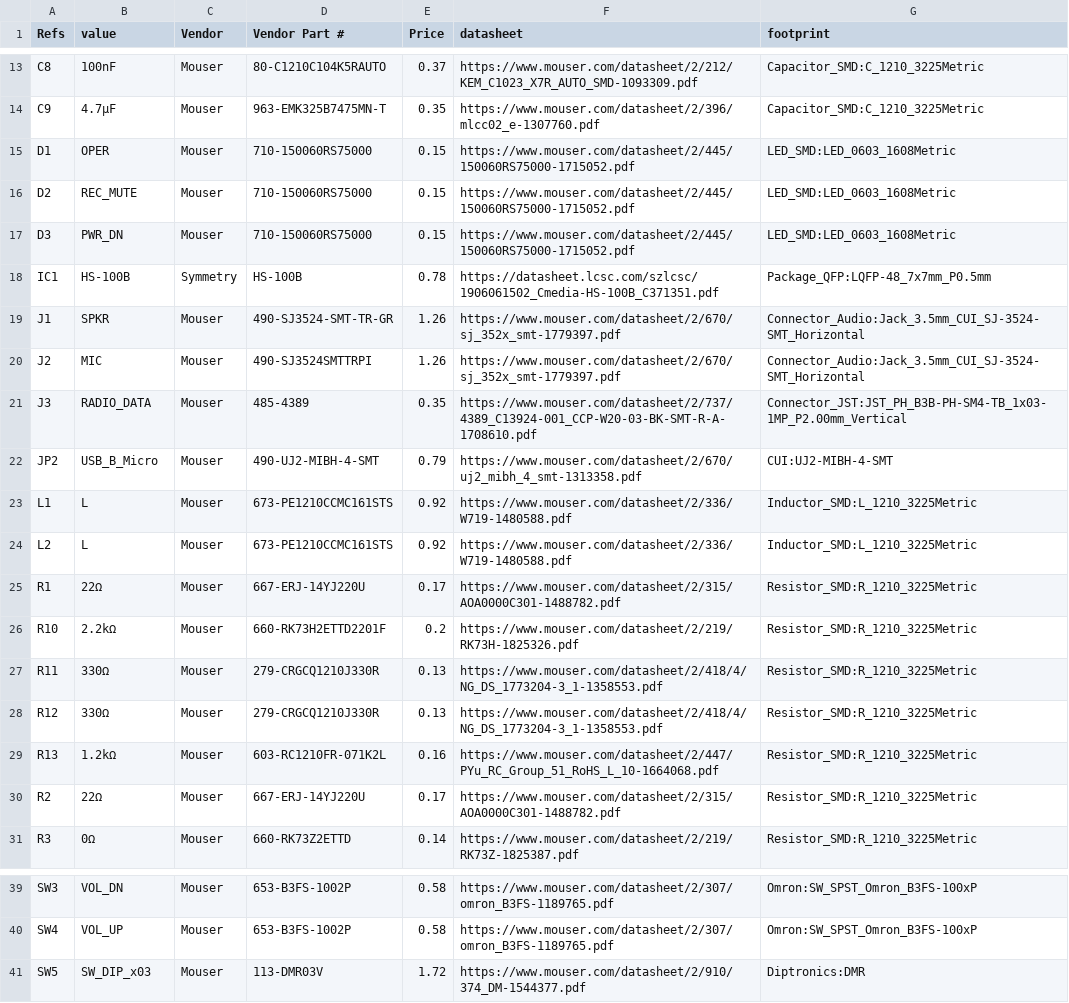
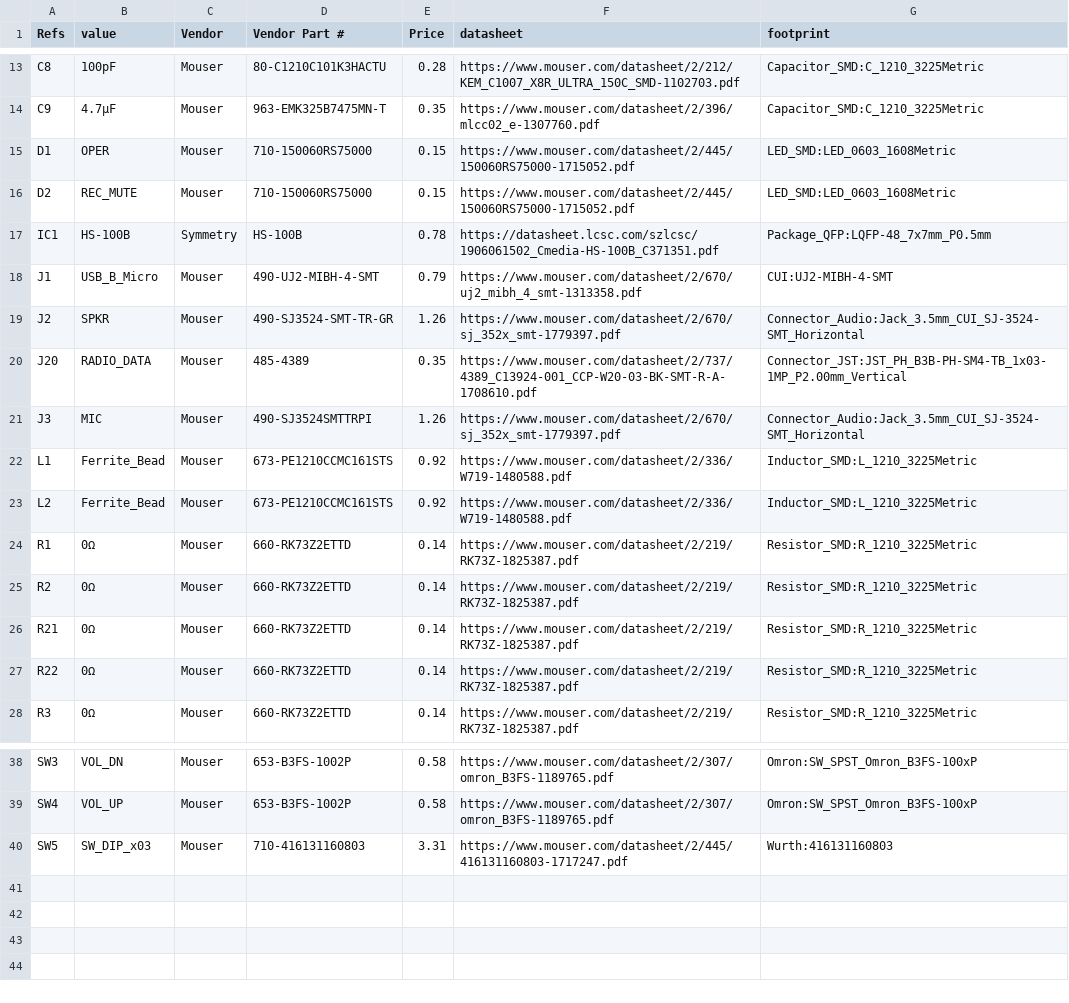
Before and after one commit to k0swe/hs100b-eval, a CSV file: bom.csv, drawn as a sheet; only a part is shown, gaps mark what is left out; removed rows and columns are numbered as before the commit, all else as after; the diff covers the shown part only; the diff names each change by its address in the sheet, - before the commit and + after, or states it on an @@ line.

Commit message:
Swap Diptronics switches for smaller Wurth one

```diff
--- a/bom.csv
+++ b/bom.csv
-B13 (value): 100nF
+B13 (value): 100pF
-D13 (Vendor Part #): 80-C1210C104K5RAUTO
+D13 (Vendor Part #): 80-C1210C101K3HACTU
-E13 (Price): 0.37
+E13 (Price): 0.28
-F13 (datasheet): https://www.mouser.com/datasheet/2/212/KEM_C1023_X7R_AUTO_SMD-1093309.pdf
+F13 (datasheet): https://www.mouser.com/datasheet/2/212/KEM_C1007_X8R_ULTRA_150C_SMD-1102703.pdf
-row 17: D3 | PWR_DN | Mouser | 710-150060RS75000 | 0.15 | https://www.mouser.com/datasheet/2/445/150060RS75000-1715052.pdf | LED_SMD:LED_0603_1608Metric
-B18 (value): SPKR
+B18 (value): USB_B_Micro
-D18 (Vendor Part #): 490-SJ3524-SMT-TR-GR
+D18 (Vendor Part #): 490-UJ2-MIBH-4-SMT
-E18 (Price): 1.26
+E18 (Price): 0.79
-F18 (datasheet): https://www.mouser.com/datasheet/2/670/sj_352x_smt-1779397.pdf
+F18 (datasheet): https://www.mouser.com/datasheet/2/670/uj2_mibh_4_smt-1313358.pdf
-G18 (footprint): Connector_Audio:Jack_3.5mm_CUI_SJ-3524-SMT_Horizontal
+G18 (footprint): CUI:UJ2-MIBH-4-SMT
-B19 (value): MIC
+B19 (value): SPKR
-D19 (Vendor Part #): 490-SJ3524SMTTRPI
+D19 (Vendor Part #): 490-SJ3524-SMT-TR-GR
-A20 (Refs): J3
+A20 (Refs): J20
-row 22: JP2 | USB_B_Micro | Mouser | 490-UJ2-MIBH-4-SMT | 0.79 | https://www.mouser.com/datasheet/2/670/uj2_mibh_4_smt-1313358.pdf | CUI:UJ2-MIBH-4-SMT
+row 21: J3 | MIC | Mouser | 490-SJ3524SMTTRPI | 1.26 | https://www.mouser.com/datasheet/2/670/sj_352x_smt-1779397.pdf | Connector_Audio:Jack_3.5mm_CUI_SJ-3524-SMT_Horizontal
-B22:B23 (value): L
+B22:B23 (value): Ferrite_Bead
-B24 (value): 22Ω
+B24 (value): 0Ω
-D24 (Vendor Part #): 667-ERJ-14YJ220U
+D24 (Vendor Part #): 660-RK73Z2ETTD
-E24 (Price): 0.17
+E24 (Price): 0.14
-F24 (datasheet): https://www.mouser.com/datasheet/2/315/AOA0000C301-1488782.pdf
+F24 (datasheet): https://www.mouser.com/datasheet/2/219/RK73Z-1825387.pdf
-row 26: R10 | 2.2kΩ | Mouser | 660-RK73H2ETTD2201F | 0.2 | https://www.mouser.com/datasheet/2/219/RK73H-1825326.pdf | Resistor_SMD:R_1210_3225Metric
-row 27: R11 | 330Ω | Mouser | 279-CRGCQ1210J330R | 0.13 | https://www.mouser.com/datasheet/2/418/4/NG_DS_1773204-3_1-1358553.pdf | Resistor_SMD:R_1210_3225Metric
-row 28: R12 | 330Ω | Mouser | 279-CRGCQ1210J330R | 0.13 | https://www.mouser.com/datasheet/2/418/4/NG_DS_1773204-3_1-1358553.pdf | Resistor_SMD:R_1210_3225Metric
-row 29: R13 | 1.2kΩ | Mouser | 603-RC1210FR-071K2L | 0.16 | https://www.mouser.com/datasheet/2/447/PYu_RC_Group_51_RoHS_L_10-1664068.pdf | Resistor_SMD:R_1210_3225Metric
-B25 (value): 22Ω
+B25 (value): 0Ω
-D25 (Vendor Part #): 667-ERJ-14YJ220U
+D25 (Vendor Part #): 660-RK73Z2ETTD
-E25 (Price): 0.17
+E25 (Price): 0.14
-F25 (datasheet): https://www.mouser.com/datasheet/2/315/AOA0000C301-1488782.pdf
+F25 (datasheet): https://www.mouser.com/datasheet/2/219/RK73Z-1825387.pdf
+row 26: R21 | 0Ω | Mouser | 660-RK73Z2ETTD | 0.14 | https://www.mouser.com/datasheet/2/219/RK73Z-1825387.pdf | Resistor_SMD:R_1210_3225Metric
+row 27: R22 | 0Ω | Mouser | 660-RK73Z2ETTD | 0.14 | https://www.mouser.com/datasheet/2/219/RK73Z-1825387.pdf | Resistor_SMD:R_1210_3225Metric
-D40 (Vendor Part #): 113-DMR03V
+D40 (Vendor Part #): 710-416131160803
-E40 (Price): 1.72
+E40 (Price): 3.31
-F40 (datasheet): https://www.mouser.com/datasheet/2/910/374_DM-1544377.pdf
+F40 (datasheet): https://www.mouser.com/datasheet/2/445/416131160803-1717247.pdf
-G40 (footprint): Diptronics:DMR
+G40 (footprint): Wurth:416131160803
```
Also changed, not shown: 5 added rows, 3 removed rows and 43 edited cells elsewhere in this file, 7 other files.
